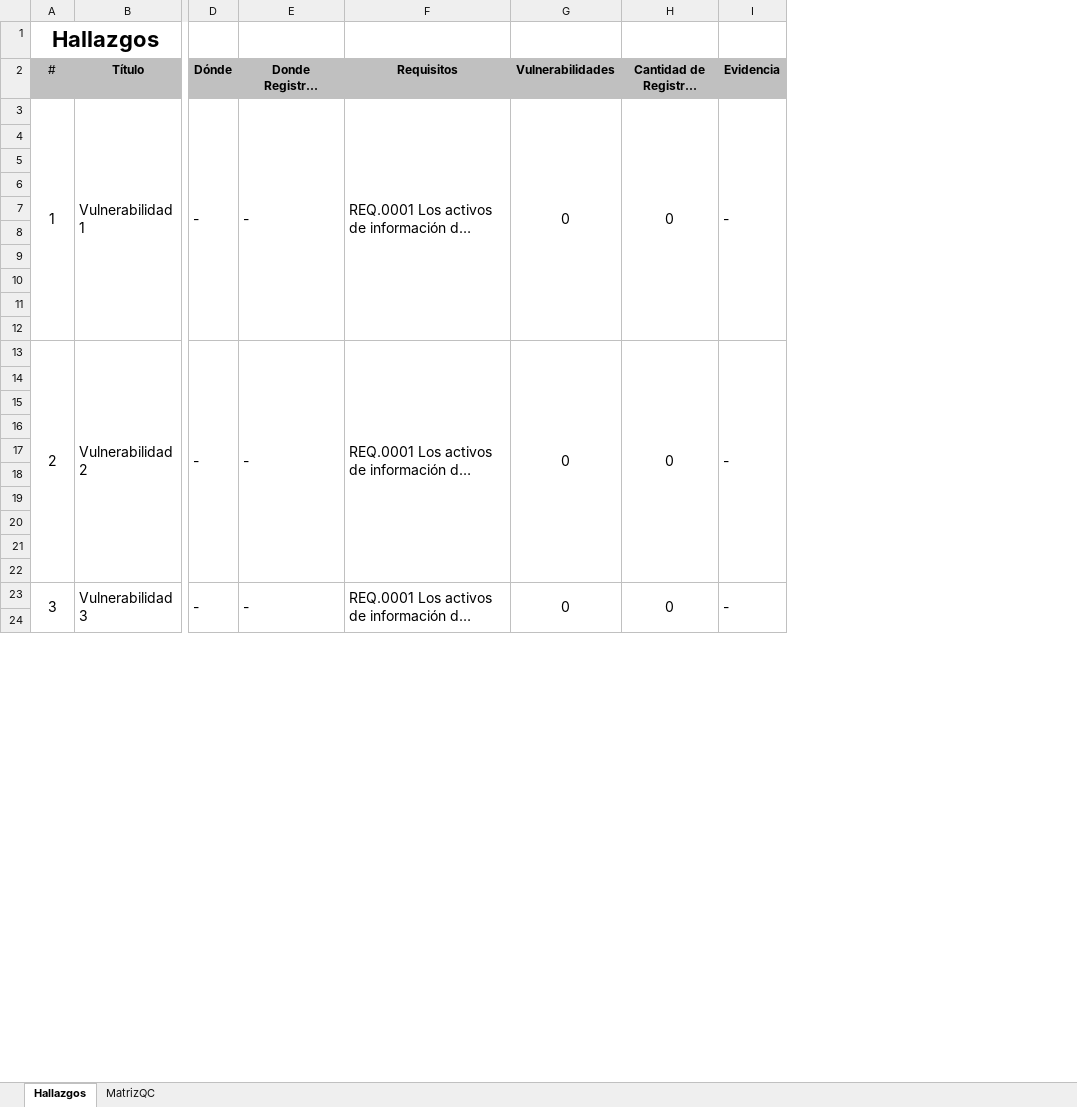
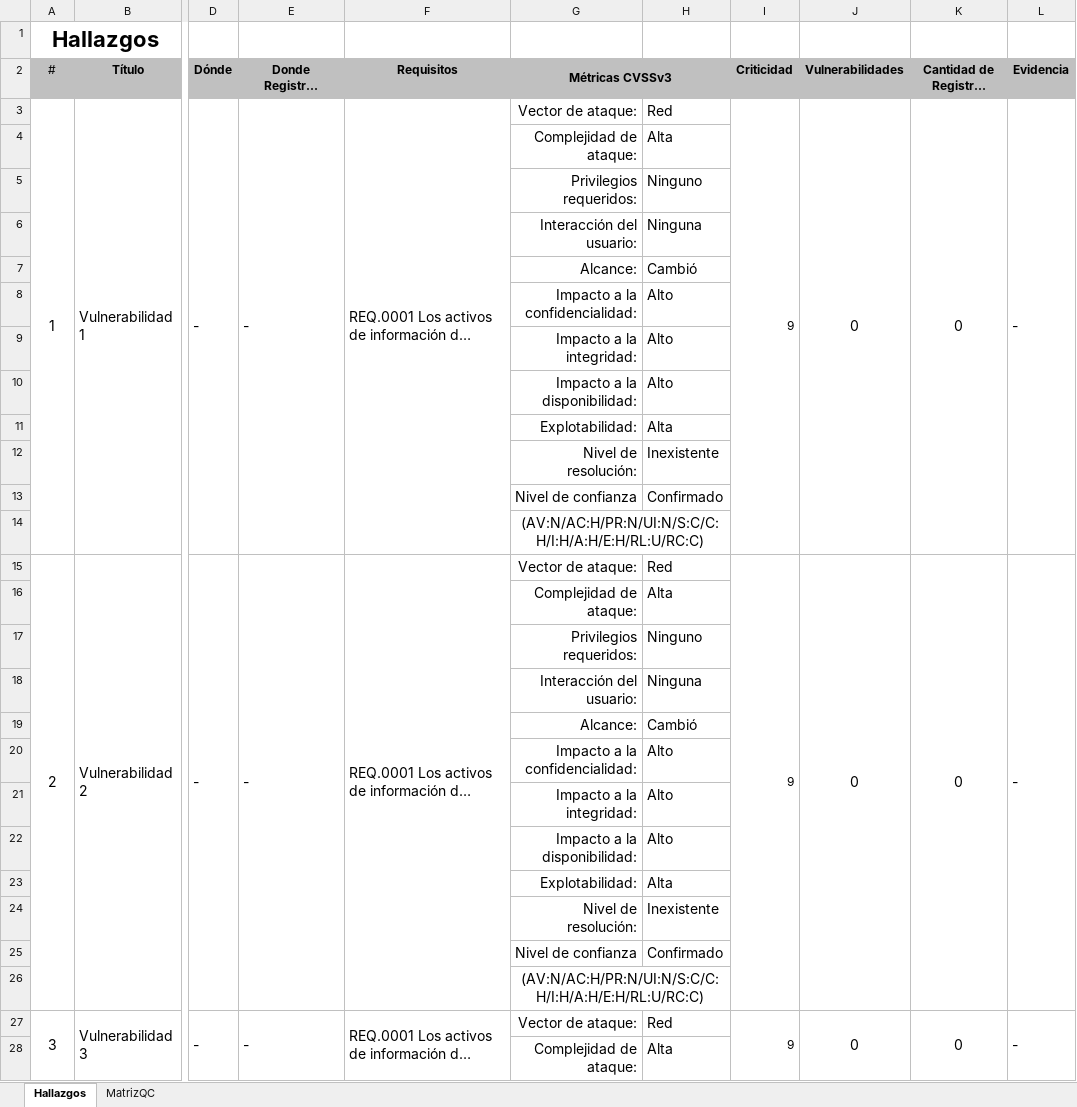
Before and after one commit to tom-vanbraband-sonarsource/integrates, an Excel workbook: app/techdoc/templates/QC.xlsx, sheet Hallazgos, drawn as a sheet; only a part is shown, gaps mark what is left out; long unchanged cells end in …; values as stored, in another font and other column widths than the file's, no borders; conditional formats not drawn; addresses are those after the commit; rows hold the shown columns only; the diff covers the shown part only; the diff names each change by its address in the sheet, - before the commit and + after, or states it on an @@ line.

```diff
--- a/app/techdoc/templates/QC.xlsx (sheet Hallazgos)
+++ b/app/techdoc/templates/QC.xlsx (sheet Hallazgos)
+column G (Métricas CVSSv3), rows 3-12: Vector de ataque: | Complejidad de ataque: | Privilegios requeridos: | Interacción del usuario: | Alcance: | Impacto a la confidencialidad: | Impacto a la integridad: | Impacto a la disponibilidad: | Explotabilidad: | Nivel de resolución:; rows 15-24: Vector de ataque: | Complejidad de ataque: | Privilegios requeridos: | Interacción del usuario: | Alcance: | Impacto a la confidencialidad: | Impacto a la integridad: | Impacto a la disponibilidad: | Explotabilidad: | Nivel de resolución:; rows 27-28: Vector de ataque: | Complejidad de ataque:
+column H, rows 3-12: Red | Alta | Ninguno | Ninguna | Cambió | Alto | Alto | Alto | Alta | Inexistente; rows 15-24: Red | Alta | Ninguno | Ninguna | Cambió | Alto | Alto | Alto | Alta | Inexistente; rows 27-28: Red | Alta
+column I (Criticidad), row 3: 9; row 15: 9; row 27: 9
-row 4: (empty)
+row 4:  |  |  |  |  | Complejidad de ataque: | Alta
-row 5: (empty)
+row 5:  |  |  |  |  | Privilegios requeridos: | Ninguno
-row 6: (empty)
+row 6:  |  |  |  |  | Interacción del usuario: | Ninguna
-row 7: (empty)
+row 7:  |  |  |  |  | Alcance: | Cambió
-row 8: (empty)
+row 8:  |  |  |  |  | Impacto a la confidencialidad: | Alto
-row 9: (empty)
+row 9:  |  |  |  |  | Impacto a la integridad: | Alto
-row 10: (empty)
+row 10:  |  |  |  |  | Impacto a la disponibilidad: | Alto
-row 11: (empty)
+row 11:  |  |  |  |  | Explotabilidad: | Alta
-row 12: (empty)
+row 12:  |  |  |  |  | Nivel de resolución: | Inexistente
+row 13:  |  |  |  |  | Nivel de confianza | Confirmado
+row 14:  |  |  |  |  | (AV:N/AC:H/PR:N/UI:N/S:C/C:H/I:H/A:H/E:H/RL:U/RC:C)
-row 16: (empty)
+row 16:  |  |  |  |  | Complejidad de ataque: | Alta
-row 17: (empty)
+row 17:  |  |  |  |  | Privilegios requeridos: | Ninguno
-row 18: (empty)
+row 18:  |  |  |  |  | Interacción del usuario: | Ninguna
-row 19: (empty)
+row 19:  |  |  |  |  | Alcance: | Cambió
-row 20: (empty)
+row 20:  |  |  |  |  | Impacto a la confidencialidad: | Alto
-row 21: (empty)
+row 21:  |  |  |  |  | Impacto a la integridad: | Alto
-row 22: (empty)
+row 22:  |  |  |  |  | Impacto a la disponibilidad: | Alto
-row 23: (empty)
+row 23:  |  |  |  |  | Explotabilidad: | Alta
-row 24: (empty)
+row 24:  |  |  |  |  | Nivel de resolución: | Inexistente
+row 25:  |  |  |  |  | Nivel de confianza | Confirmado
+row 26:  |  |  |  |  | (AV:N/AC:H/PR:N/UI:N/S:C/C:H/I:H/A:H/E:H/RL:U/RC:C)
-row 28: (empty)
+row 28:  |  |  |  |  | Complejidad de ataque: | Alta
```
Also changed, not shown: 105 added rows, 844 edited cells and merged cells elsewhere in this sheet, sheet MatrizQC, formulas that keep their value, charts or pictures, app/techdoc/templates/NOQC.xlsx, 4 other files.
